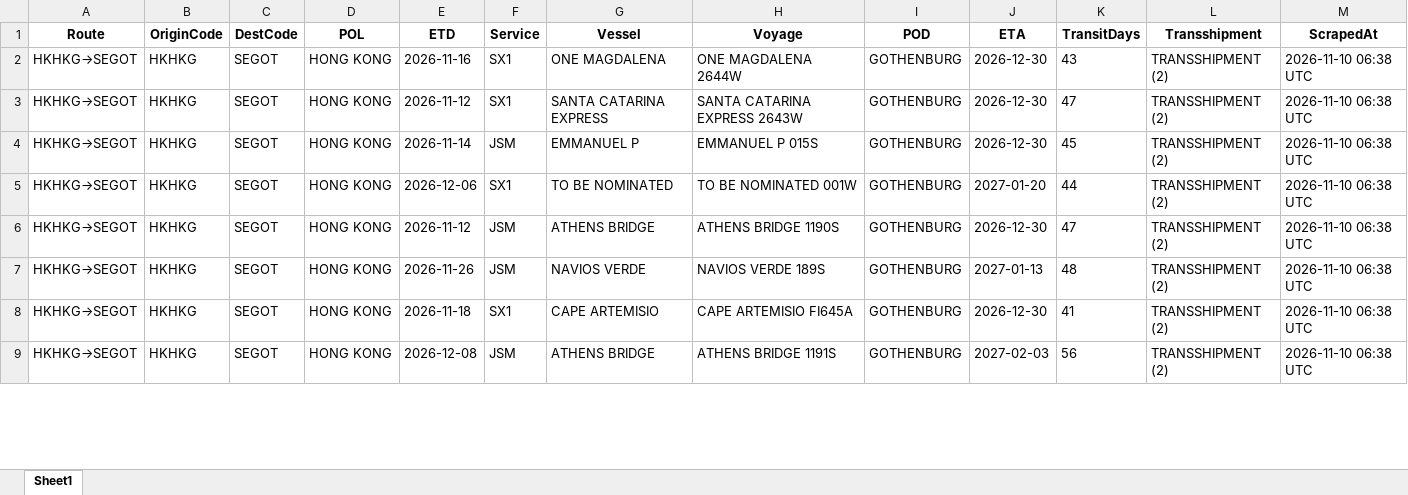
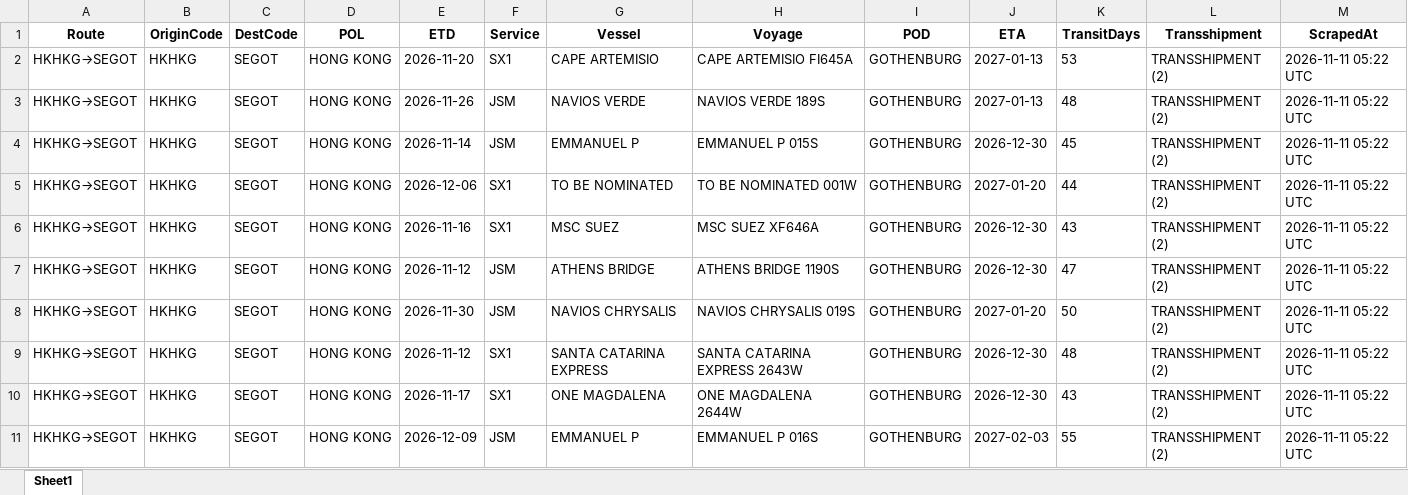
Before and after one commit to Arthur202608/esl-schedule-fetcher, an Excel workbook: output/one_schedules_latest.xlsx, sheet Sheet1, drawn as a sheet; only a part is shown; values as stored, in another font and other column widths than the file's, no borders; addresses are those after the commit; the diff covers the shown part only; the diff names each change by its address in the sheet, - before the commit and + after, or states it on an @@ line.

```diff
--- a/output/one_schedules_latest.xlsx (sheet Sheet1)
+++ b/output/one_schedules_latest.xlsx (sheet Sheet1)
-E2 (ETD): 2026-11-16
+E2 (ETD): 2026-11-20
-G2 (Vessel): ONE MAGDALENA
+G2 (Vessel): CAPE ARTEMISIO
-H2 (Voyage): ONE MAGDALENA 2644W
+H2 (Voyage): CAPE ARTEMISIO FI645A
-J2:J3 (ETA): 2026-12-30
+J2:J3 (ETA): 2027-01-13
-K2 (TransitDays): 43
+K2 (TransitDays): 53
-M2:M5 (ScrapedAt): 2026-11-10 06:38 UTC
+M2:M5 (ScrapedAt): 2026-11-11 05:22 UTC
-E3 (ETD): 2026-11-12
+E3 (ETD): 2026-11-26
-F3 (Service): SX1
+F3 (Service): JSM
-G3 (Vessel): SANTA CATARINA EXPRESS
+G3 (Vessel): NAVIOS VERDE
-H3 (Voyage): SANTA CATARINA EXPRESS 2643W
+H3 (Voyage): NAVIOS VERDE 189S
-K3 (TransitDays): 47
+K3 (TransitDays): 48
+row 6: HKHKG→SEGOT | HKHKG | SEGOT | HONG KONG | 2026-11-16 | SX1 | MSC SUEZ | MSC SUEZ XF646A | GOTHENBURG | 2026-12-30 | 43 | TRANSSHIPMENT (2) | 2026-11-11 05:22 UTC
-M7:M9 (ScrapedAt): 2026-11-10 06:38 UTC
+M7:M9 (ScrapedAt): 2026-11-11 05:22 UTC
-E8 (ETD): 2026-11-26
+E8 (ETD): 2026-11-30
-G8 (Vessel): NAVIOS VERDE
+G8 (Vessel): NAVIOS CHRYSALIS
-H8 (Voyage): NAVIOS VERDE 189S
+H8 (Voyage): NAVIOS CHRYSALIS 019S
-J8 (ETA): 2027-01-13
+J8 (ETA): 2027-01-20
-K8 (TransitDays): 48
+K8 (TransitDays): 50
-E9 (ETD): 2026-11-18
+E9 (ETD): 2026-11-12
-G9 (Vessel): CAPE ARTEMISIO
+G9 (Vessel): SANTA CATARINA EXPRESS
-H9 (Voyage): CAPE ARTEMISIO FI645A
+H9 (Voyage): SANTA CATARINA EXPRESS 2643W
-K9 (TransitDays): 41
+K9 (TransitDays): 48
+row 10: HKHKG→SEGOT | HKHKG | SEGOT | HONG KONG | 2026-11-17 | SX1 | ONE MAGDALENA | ONE MAGDALENA 2644W | GOTHENBURG | 2026-12-30 | 43 | TRANSSHIPMENT (2) | 2026-11-11 05:22 UTC
-E11 (ETD): 2026-12-08
+E11 (ETD): 2026-12-09
-G11 (Vessel): ATHENS BRIDGE
+G11 (Vessel): EMMANUEL P
-H11 (Voyage): ATHENS BRIDGE 1191S
+H11 (Voyage): EMMANUEL P 016S
-K11 (TransitDays): 56
+K11 (TransitDays): 55
-M11 (ScrapedAt): 2026-11-10 06:38 UTC
+M11 (ScrapedAt): 2026-11-11 05:22 UTC
```
Also changed, not shown: 7 added rows, 4 removed rows and 153 edited cells elsewhere in this sheet, output/esl_schedules_latest.xlsx, 2 other files.
